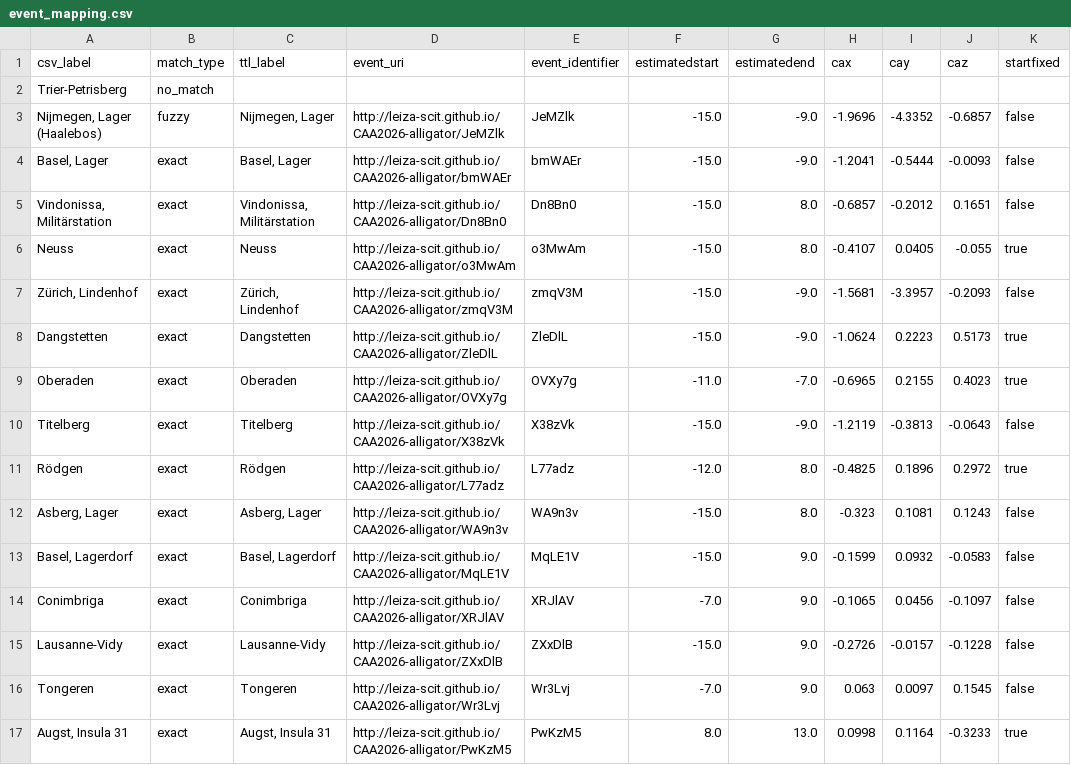
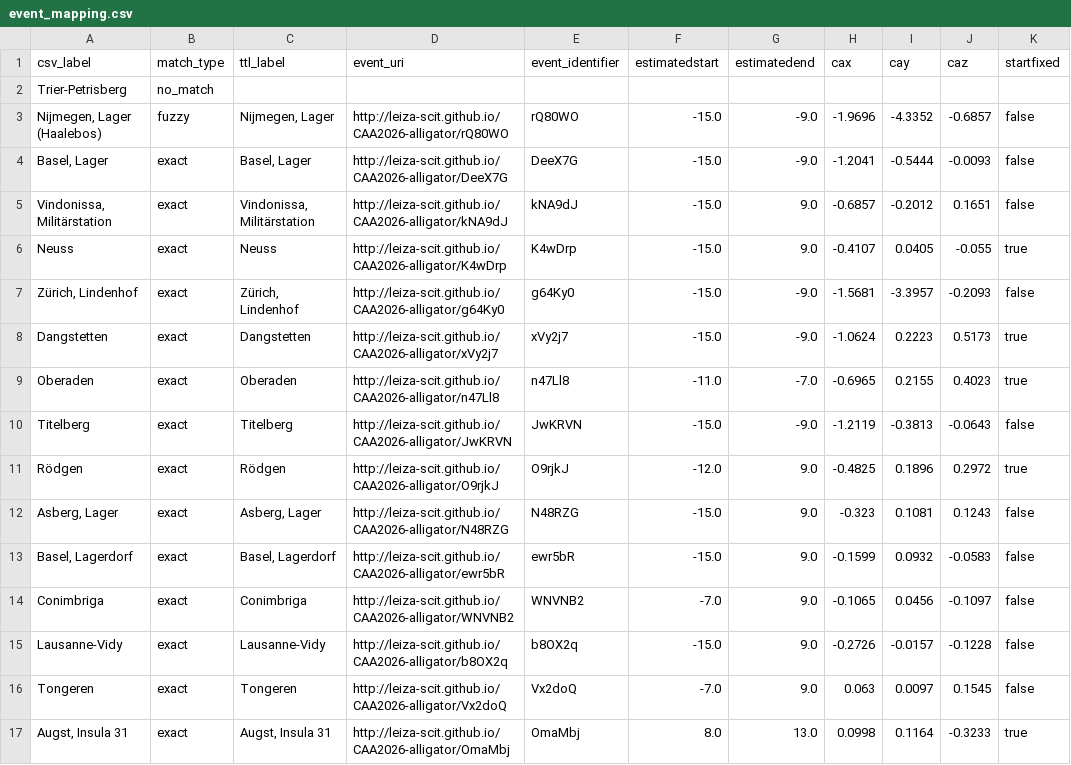
Before and after one commit to leiza-scit/CAA2026-alligator, a CSV file: output/event_mapping.csv, drawn as a sheet; only a part is shown; the diff covers the shown part only; the diff names each change by its address in the sheet, - before the commit and + after, or states it on an @@ line.

```diff
--- a/output/event_mapping.csv
+++ b/output/event_mapping.csv
-D3 (event_uri): http://leiza-scit.github.io/CAA2026-alligator/JeMZlk
+D3 (event_uri): http://leiza-scit.github.io/CAA2026-alligator/rQ80WO
-E3 (event_identifier): JeMZlk
+E3 (event_identifier): rQ80WO
-D4 (event_uri): http://leiza-scit.github.io/CAA2026-alligator/bmWAEr
+D4 (event_uri): http://leiza-scit.github.io/CAA2026-alligator/DeeX7G
-E4 (event_identifier): bmWAEr
+E4 (event_identifier): DeeX7G
-D5 (event_uri): http://leiza-scit.github.io/CAA2026-alligator/Dn8Bn0
+D5 (event_uri): http://leiza-scit.github.io/CAA2026-alligator/kNA9dJ
-E5 (event_identifier): Dn8Bn0
+E5 (event_identifier): kNA9dJ
-G5:G6 (estimatedend): 8.0
+G5:G6 (estimatedend): 9.0
-D6 (event_uri): http://leiza-scit.github.io/CAA2026-alligator/o3MwAm
+D6 (event_uri): http://leiza-scit.github.io/CAA2026-alligator/K4wDrp
-E6 (event_identifier): o3MwAm
+E6 (event_identifier): K4wDrp
-D7 (event_uri): http://leiza-scit.github.io/CAA2026-alligator/zmqV3M
+D7 (event_uri): http://leiza-scit.github.io/CAA2026-alligator/g64Ky0
-E7 (event_identifier): zmqV3M
+E7 (event_identifier): g64Ky0
-D8 (event_uri): http://leiza-scit.github.io/CAA2026-alligator/ZleDlL
+D8 (event_uri): http://leiza-scit.github.io/CAA2026-alligator/xVy2j7
-E8 (event_identifier): ZleDlL
+E8 (event_identifier): xVy2j7
-D9 (event_uri): http://leiza-scit.github.io/CAA2026-alligator/OVXy7g
+D9 (event_uri): http://leiza-scit.github.io/CAA2026-alligator/n47Ll8
-E9 (event_identifier): OVXy7g
+E9 (event_identifier): n47Ll8
-D10 (event_uri): http://leiza-scit.github.io/CAA2026-alligator/X38zVk
+D10 (event_uri): http://leiza-scit.github.io/CAA2026-alligator/JwKRVN
-E10 (event_identifier): X38zVk
+E10 (event_identifier): JwKRVN
-D11 (event_uri): http://leiza-scit.github.io/CAA2026-alligator/L77adz
+D11 (event_uri): http://leiza-scit.github.io/CAA2026-alligator/O9rjkJ
-E11 (event_identifier): L77adz
+E11 (event_identifier): O9rjkJ
-G11:G12 (estimatedend): 8.0
+G11:G12 (estimatedend): 9.0
-D12 (event_uri): http://leiza-scit.github.io/CAA2026-alligator/WA9n3v
+D12 (event_uri): http://leiza-scit.github.io/CAA2026-alligator/N48RZG
-E12 (event_identifier): WA9n3v
+E12 (event_identifier): N48RZG
-D13 (event_uri): http://leiza-scit.github.io/CAA2026-alligator/MqLE1V
+D13 (event_uri): http://leiza-scit.github.io/CAA2026-alligator/ewr5bR
-E13 (event_identifier): MqLE1V
+E13 (event_identifier): ewr5bR
-D14 (event_uri): http://leiza-scit.github.io/CAA2026-alligator/XRJlAV
+D14 (event_uri): http://leiza-scit.github.io/CAA2026-alligator/WNVNB2
-E14 (event_identifier): XRJlAV
+E14 (event_identifier): WNVNB2
-D15 (event_uri): http://leiza-scit.github.io/CAA2026-alligator/ZXxDlB
+D15 (event_uri): http://leiza-scit.github.io/CAA2026-alligator/b8OX2q
-E15 (event_identifier): ZXxDlB
+E15 (event_identifier): b8OX2q
-D16 (event_uri): http://leiza-scit.github.io/CAA2026-alligator/Wr3Lvj
+D16 (event_uri): http://leiza-scit.github.io/CAA2026-alligator/Vx2doQ
-E16 (event_identifier): Wr3Lvj
+E16 (event_identifier): Vx2doQ
-D17 (event_uri): http://leiza-scit.github.io/CAA2026-alligator/PwKzM5
+D17 (event_uri): http://leiza-scit.github.io/CAA2026-alligator/OmaMbj
-E17 (event_identifier): PwKzM5
+E17 (event_identifier): OmaMbj
```
Also changed, not shown: 60 edited cells elsewhere in this file, output/findspots_with_events.csv, 17 other files.
